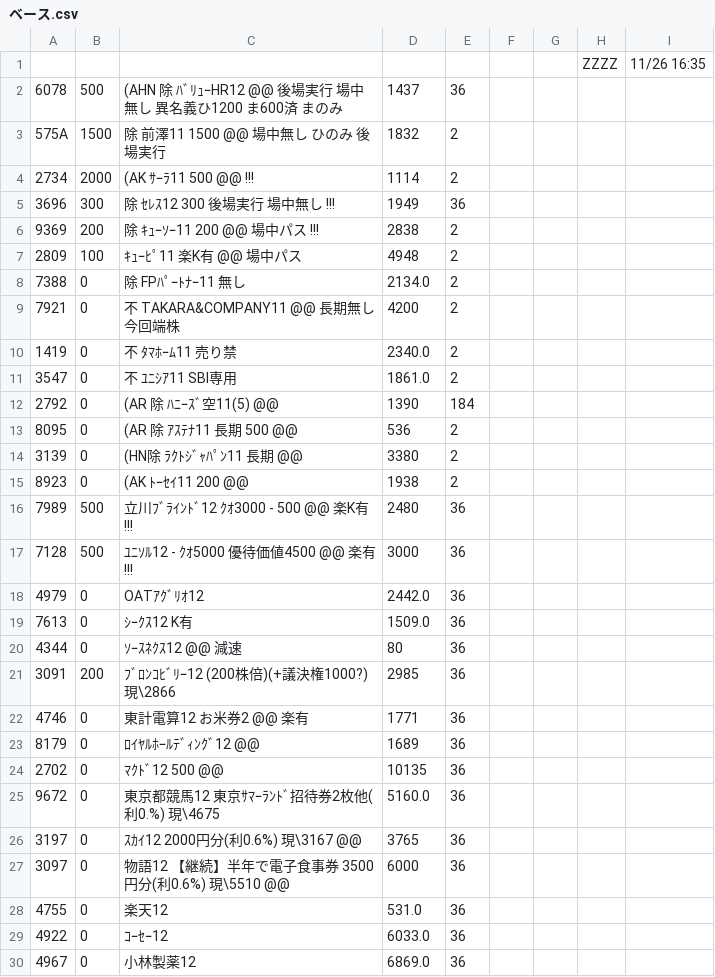
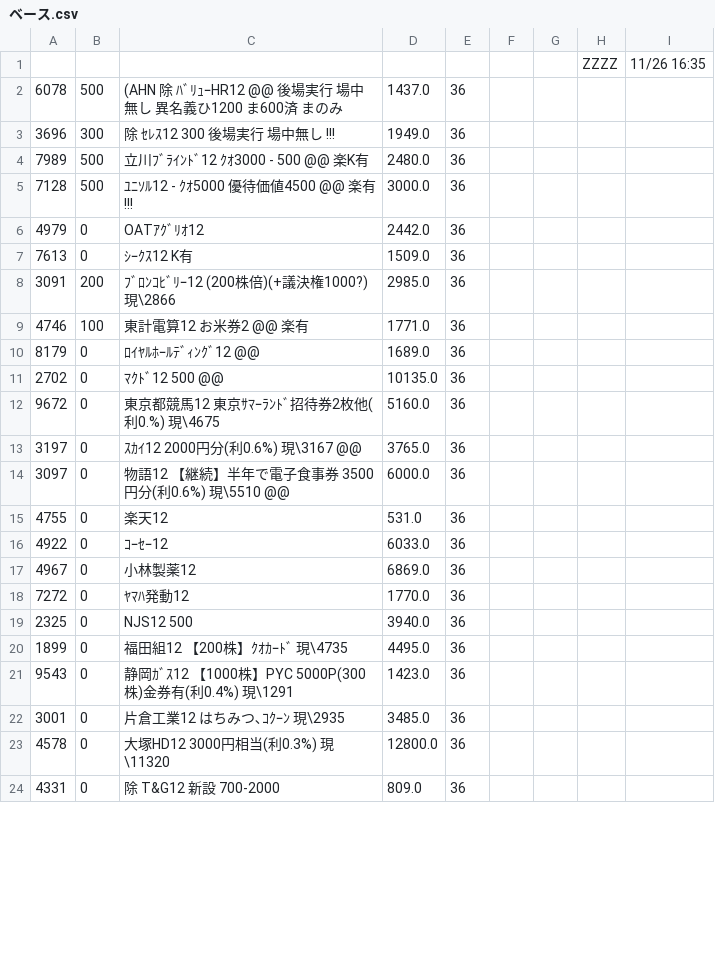
Before and after one commit to kitamotoie/easghgkdsrgvfdgdrftavshstvgsdfsdrweraesfsdvcvewsgsdgsvbrtsgr, a CSV file: ベース.csv, drawn as a sheet; only a part is shown; the shorter side is filled out with more unchanged rows; the diff covers the shown part only.

Commit message:
update history csv via auto-watcher

```diff
--- a/ベース.csv
+++ b/ベース.csv
@@ -1,17 +1,5 @@
 ,,,,,,,ZZZZ,11/26 16:35,
-6078,500,(AHN 除 ﾊﾞﾘｭｰHR12 @@ 後場実行 場中無し　異名義ひ1200 ま600済  まのみ,1437,36
-575A,1500,除 前澤11  1500  @@　　場中無し　ひのみ　後場実行,1832,2
-2734,2000,(AK ｻｰﾗ11  500　@@　!!!,1114,2
-3696,300,除 ｾﾚｽ12  300　　 後場実行　場中無し　!!!,1949,36
-9369,200,除 ｷｭｰｿｰ11 200  @@ 場中パス　!!!,2838,2
-2809,100,ｷｭｰﾋﾟ11　楽K有　@@　場中パス,4948,2
-7388,0,除 FPﾊﾟｰﾄﾅｰ11  無し,2134.0,2
-7921,0,不 TAKARA&COMPANY11 @@ 長期無し　今回端株,4200,2
-1419,0,不　ﾀﾏﾎｰﾑ11 売り禁,2340.0,2
-3547,0,不　ﾕﾆｼｱ11 SBI専用,1861.0,2
-2792,0,(AR 除 ﾊﾆｰｽﾞ空11(5)  @@,1390,184
-8095,0,(AR 除 ｱｽﾃﾅ11  長期 500 @@,536,2
-3139,0,(HN除 ﾗｸﾄｼﾞｬﾊﾟﾝ11 長期  @@,3380,2
-8923,0,(AK ﾄｰｾｲ11 200 @@,1938,2
-7989,500,立川ﾌﾞﾗｲﾝﾄﾞ12  ｸｵ3000  - 500 @@ 楽K有　!!!,2480,36
-7128,500,ﾕﾆｿﾙ12  -  ｸｵ5000  優待価値4500 @@ 楽有 !!!,3000,36
+6078,500,(AHN 除 ﾊﾞﾘｭｰHR12 @@ 後場実行 場中無し　異名義ひ1200 ま600済  まのみ　,1437.0,36
+3696,300,除 ｾﾚｽ12  300　　 後場実行　場中無し　!!!,1949.0,36
+7989,500,立川ﾌﾞﾗｲﾝﾄﾞ12  ｸｵ3000  - 500 @@ 楽K有　,2480.0,36
+7128,500,ﾕﾆｿﾙ12  -  ｸｵ5000  優待価値4500 @@ 楽有 !!!,3000.0,36
@@ -19,6 +7,5 @@
 7613,0,ｼｰｸｽ12 K有,1509.0,36
-4344,0,ｿｰｽﾈｸｽ12 @@ 減速,80,36
-3091,200,ﾌﾞﾛﾝｺﾋﾞﾘｰ12 (200株倍)(+議決権1000?)現\2866,2985,36
-4746,0,東計電算12  お米券2 @@　楽有,1771,36
-8179,0,ﾛｲﾔﾙﾎｰﾙﾃﾞｨﾝｸﾞ12  @@,1689,36
-2702,0,ﾏｸﾄﾞ12   500 @@,10135,36
+3091,200,ﾌﾞﾛﾝｺﾋﾞﾘｰ12 (200株倍)(+議決権1000?)現\2866 ,2985.0,36
+4746,100,東計電算12  お米券2 @@　楽有,1771.0,36
+8179,0,ﾛｲﾔﾙﾎｰﾙﾃﾞｨﾝｸﾞ12  @@,1689.0,36
+2702,0,ﾏｸﾄﾞ12   500 @@,10135.0,36
@@ -26,3 +13,3 @@
-3197,0,ｽｶｲ12  2000円分(利0.6%) 現\3167 @@,3765,36
-3097,0,物語12 【継続】半年で電子食事券 3500円分(利0.6%) 現\5510 @@,6000,36
+3197,0,ｽｶｲ12  2000円分(利0.6%) 現\3167 @@,3765.0,36
+3097,0,物語12 【継続】半年で電子食事券 3500円分(利0.6%) 現\5510 @@,6000.0,36
 4755,0,楽天12,531.0,36
```
Also changed, not shown: 1 added row, 1 removed row and 16 edited cells elsewhere in this file.
